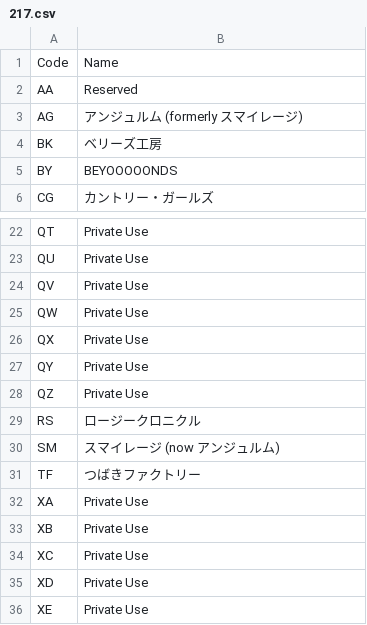
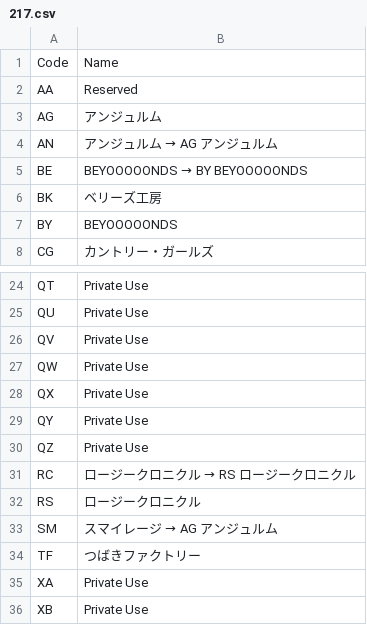
Before and after one commit to TG635-alt126xA/ExtendedMaster113, a CSV file: 217.csv, drawn as a sheet; only a part is shown, gaps mark what is left out; the shorter side is filled out with more unchanged rows.

Commit message:
Now in Reserved

```diff
--- a/217.csv
+++ b/217.csv
@@ -2,3 +2,5 @@ Code,Name,
 AA,Reserved,
-AG,アンジュルム (formerly スマイレージ),
+AG,アンジュルム,
+AN,アンジュルム → AG アンジュルム,
+BE,BEYOOOOONDS → BY BEYOOOOONDS,
 BK,ベリーズ工房,
@@ -28,4 +30,5 @@ QY,Private Use,
 QZ,Private Use,
+RC,ロージークロニクル → RS ロージークロニクル,
 RS,ロージークロニクル,
-SM,スマイレージ (now アンジュルム),
+SM,スマイレージ → AG アンジュルム,
 TF,つばきファクトリー,
```
